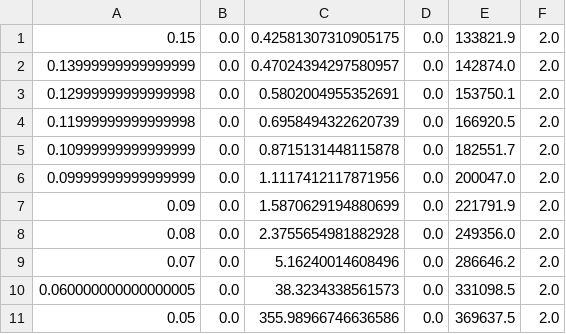
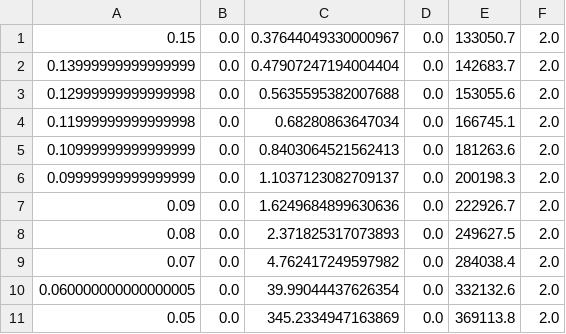
Before and after one commit to JavierMatosD/Restaurante-Simulation, a CSV file: assignmentStrategy_2.csv, drawn as a sheet.

```diff
--- a/assignmentStrategy_2.csv
+++ b/assignmentStrategy_2.csv
@@ -1,11 +1,11 @@
-0.15,0.0,0.42581307310905175,0.0,133821.9,2.0
-0.13999999999999999,0.0,0.47024394297580957,0.0,142874.0,2.0
-0.12999999999999998,0.0,0.5802004955352691,0.0,153750.1,2.0
-0.11999999999999998,0.0,0.6958494322620739,0.0,166920.5,2.0
-0.10999999999999999,0.0,0.8715131448115878,0.0,182551.7,2.0
-0.09999999999999999,0.0,1.1117412117871956,0.0,200047.0,2.0
-0.09,0.0,1.5870629194880699,0.0,221791.9,2.0
-0.08,0.0,2.3755654981882928,0.0,249356.0,2.0
-0.07,0.0,5.16240014608496,0.0,286646.2,2.0
-0.060000000000000005,0.0,38.3234338561573,0.0,331098.5,2.0
-0.05,0.0,355.98966746636586,0.0,369637.5,2.0
+0.15,0.0,0.37644049330000967,0.0,133050.7,2.0
+0.13999999999999999,0.0,0.47907247194004404,0.0,142683.7,2.0
+0.12999999999999998,0.0,0.5635595382007688,0.0,153055.6,2.0
+0.11999999999999998,0.0,0.68280863647034,0.0,166745.1,2.0
+0.10999999999999999,0.0,0.8403064521562413,0.0,181263.6,2.0
+0.09999999999999999,0.0,1.1037123082709137,0.0,200198.3,2.0
+0.09,0.0,1.6249684899630636,0.0,222926.7,2.0
+0.08,0.0,2.371825317073893,0.0,249627.5,2.0
+0.07,0.0,4.762417249597982,0.0,284038.4,2.0
+0.060000000000000005,0.0,39.99044437626354,0.0,332132.6,2.0
+0.05,0.0,345.2334947163869,0.0,369113.8,2.0
```
Also changed, not shown: assignmentStrategy_1.csv, assignmentStrategy_3.csv, 5 other files.
